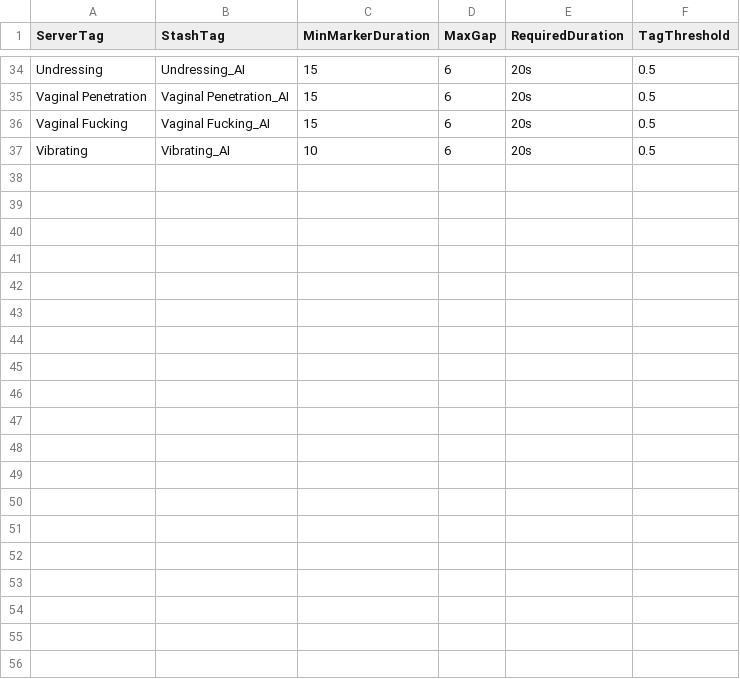
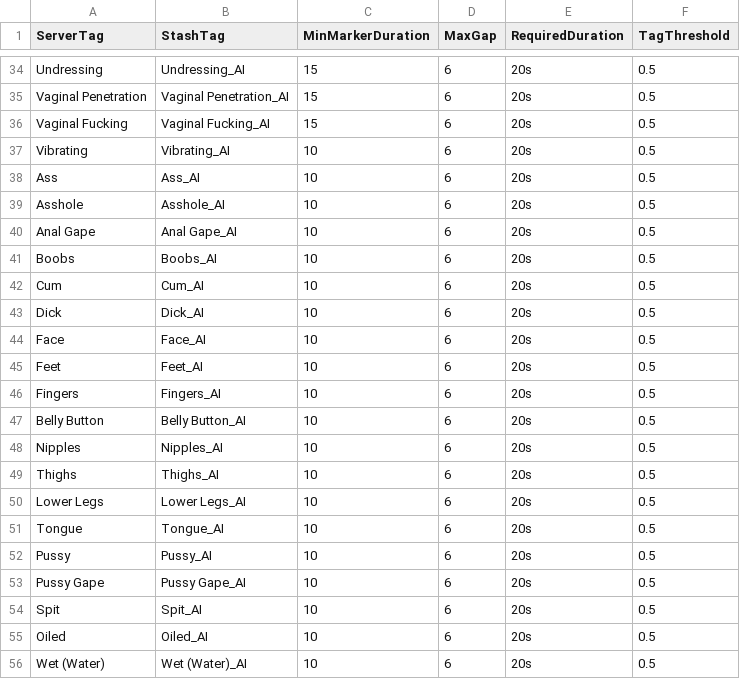
Before and after one commit to stashapp/CommunityScripts, a CSV file: plugins/AITagger/tag_mappings.csv, drawn as a sheet; only a part is shown, gaps mark what is left out.

Commit message:
prepare stash plugin to support new model tags

```diff
--- a/plugins/AITagger/tag_mappings.csv
+++ b/plugins/AITagger/tag_mappings.csv
@@ -37 +37,20 @@ Vaginal Fucking,Vaginal Fucking_AI,15,6,20s,0.5
 Vibrating,Vibrating_AI,10,6,20s,0.5
+Ass,Ass_AI,10,6,20s,0.5
+Asshole,Asshole_AI,10,6,20s,0.5
+Anal Gape,Anal Gape_AI,10,6,20s,0.5
+Boobs,Boobs_AI,10,6,20s,0.5
+Cum,Cum_AI,10,6,20s,0.5
+Dick,Dick_AI,10,6,20s,0.5
+Face,Face_AI,10,6,20s,0.5
+Feet,Feet_AI,10,6,20s,0.5
+Fingers,Fingers_AI,10,6,20s,0.5
+Belly Button,Belly Button_AI,10,6,20s,0.5
+Nipples,Nipples_AI,10,6,20s,0.5
+Thighs,Thighs_AI,10,6,20s,0.5
+Lower Legs,Lower Legs_AI,10,6,20s,0.5
+Tongue,Tongue_AI,10,6,20s,0.5
+Pussy,Pussy_AI,10,6,20s,0.5
+Pussy Gape,Pussy Gape_AI,10,6,20s,0.5
+Spit,Spit_AI,10,6,20s,0.5
+Oiled,Oiled_AI,10,6,20s,0.5
+Wet (Water),Wet (Water)_AI,10,6,20s,0.5
```
Also changed, not shown: 3 other files.
